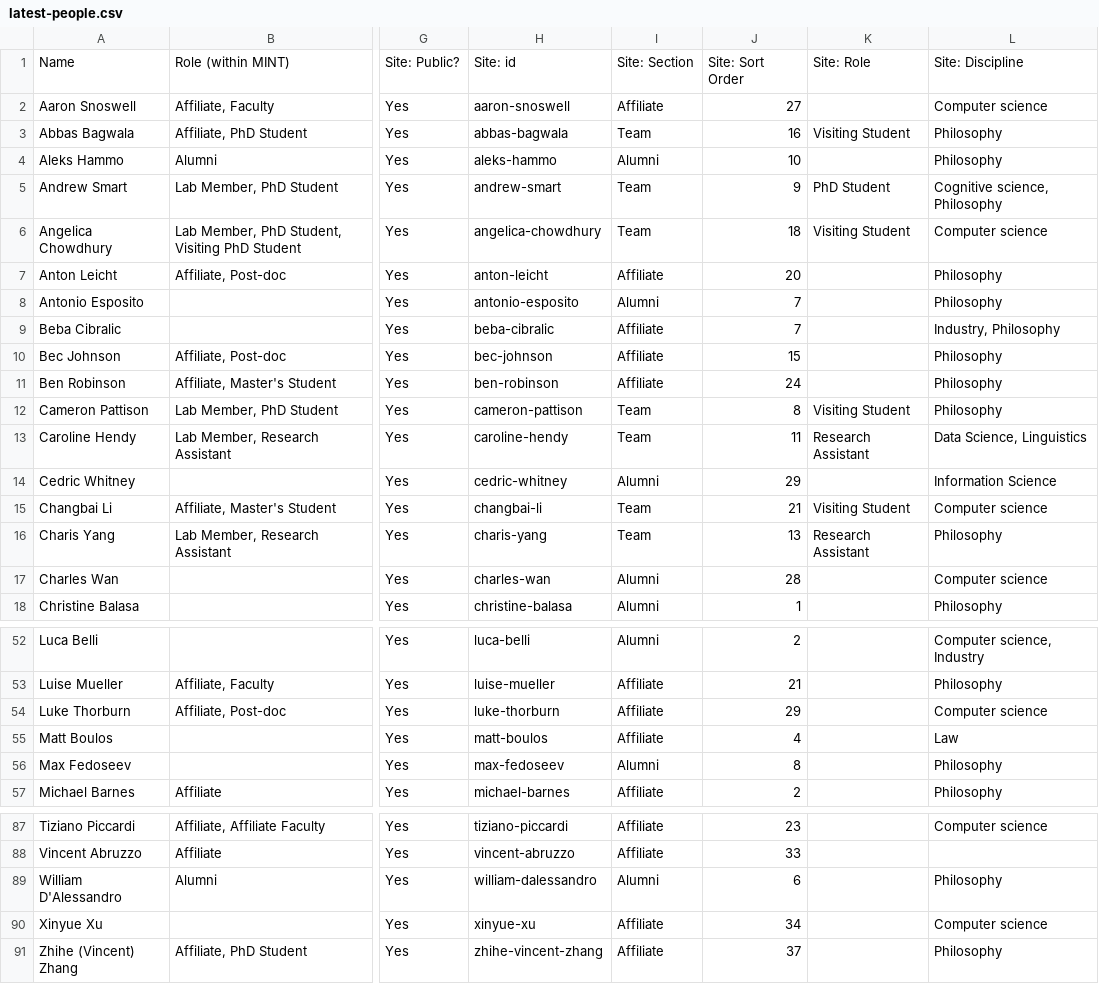
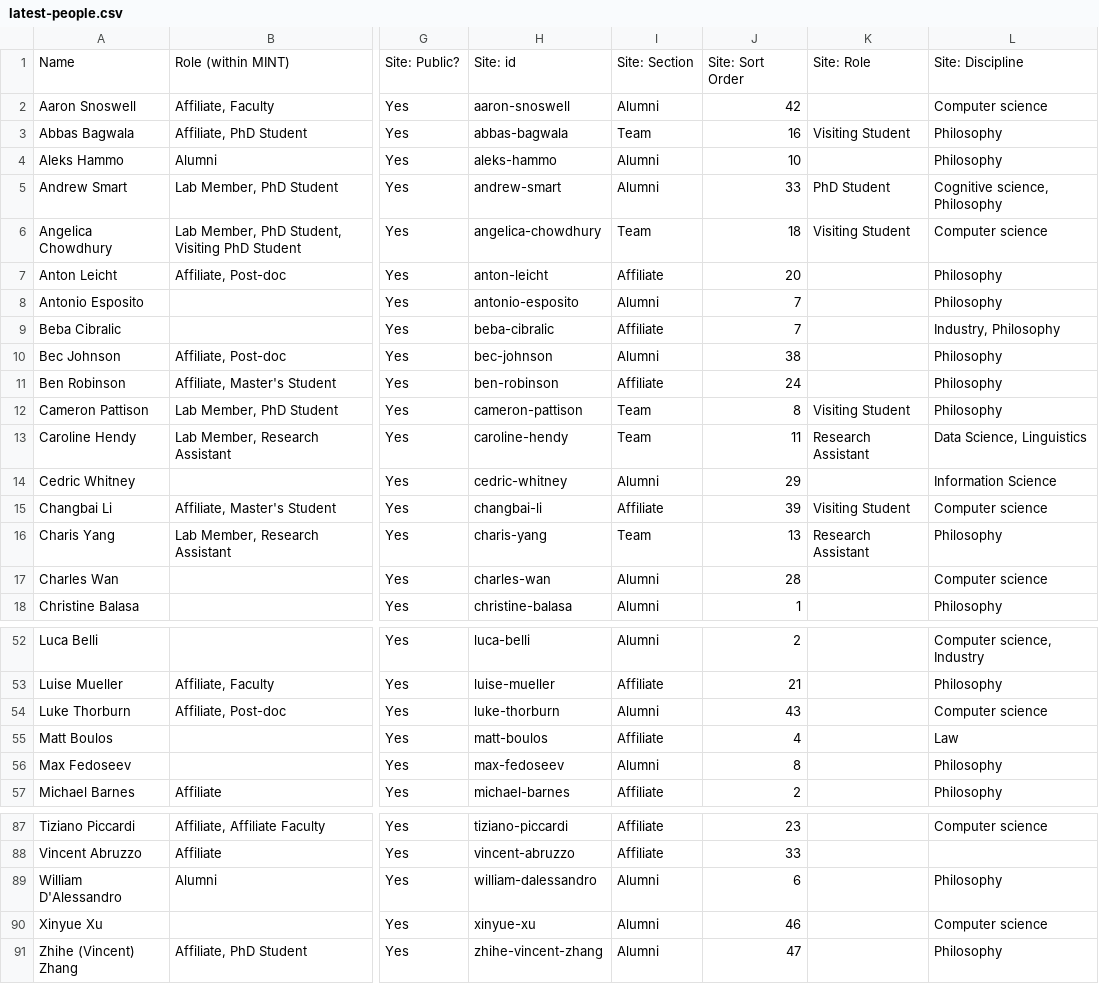
Before and after one commit to mint-philosophy/mintresearch.org, a CSV file: public/assets/people/latest-people.csv, drawn as a sheet; only a part is shown, gaps mark what is left out; the diff covers the shown part only; the diff names each change by its address in the sheet, - before the commit and + after, or states it on an @@ line.

Commit message:
Update people alumni and affiliate categories

```diff
--- a/public/assets/people/latest-people.csv
+++ b/public/assets/people/latest-people.csv
-I2: Affiliate
+I2: Alumni
-J2: 27
+J2: 42
-I5: Team
+I5: Alumni
-J5: 9
+J5: 33
-I10: Affiliate
+I10: Alumni
-J10: 15
+J10: 38
-I15: Team
+I15: Affiliate
-J15: 21
+J15: 39
-I54: Affiliate
+I54: Alumni
-J54: 29
+J54: 43
-I90:I91: Affiliate
+I90:I91: Alumni
-J90: 34
+J90: 46
-J91: 37
+J91: 47
```
Also changed, not shown: 24 edited cells elsewhere in this file.
